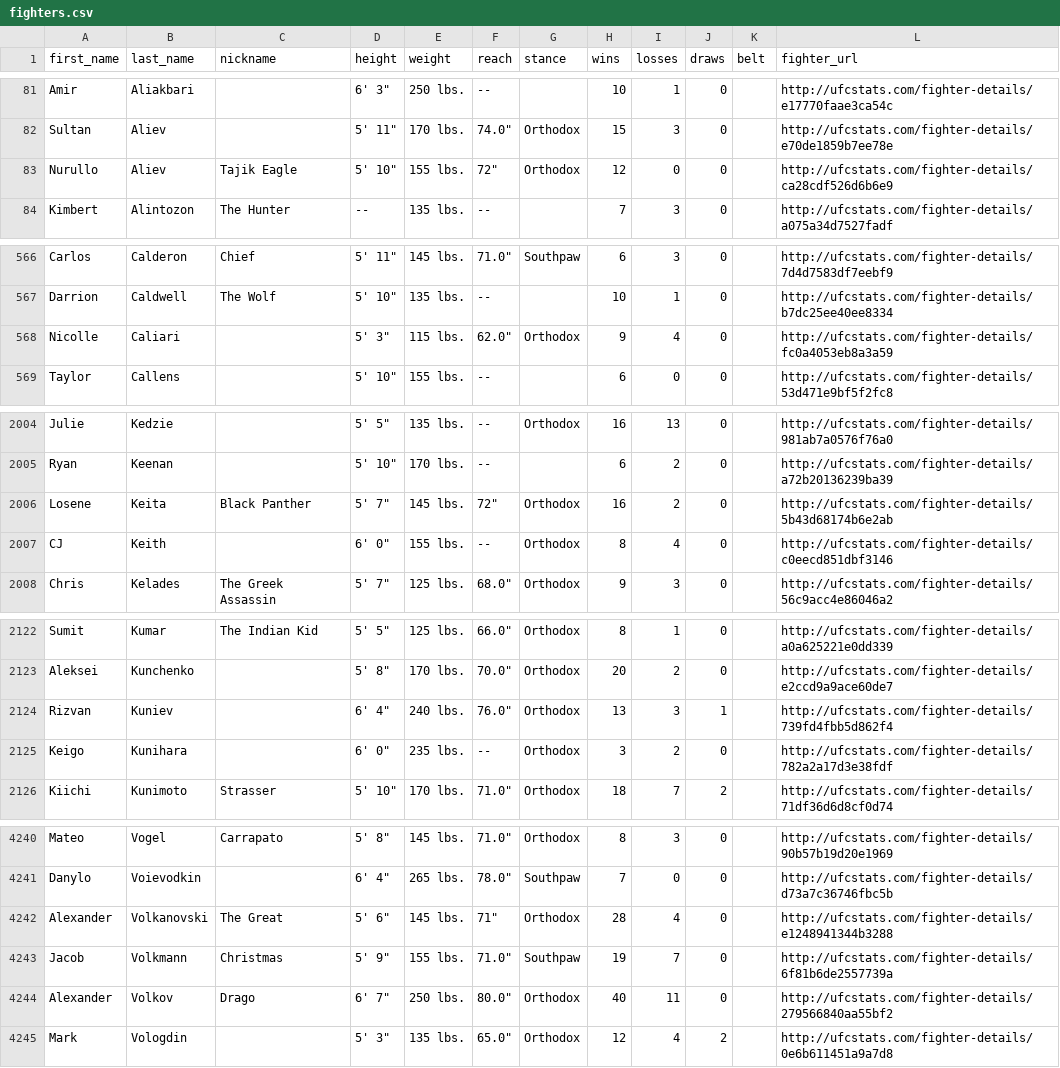
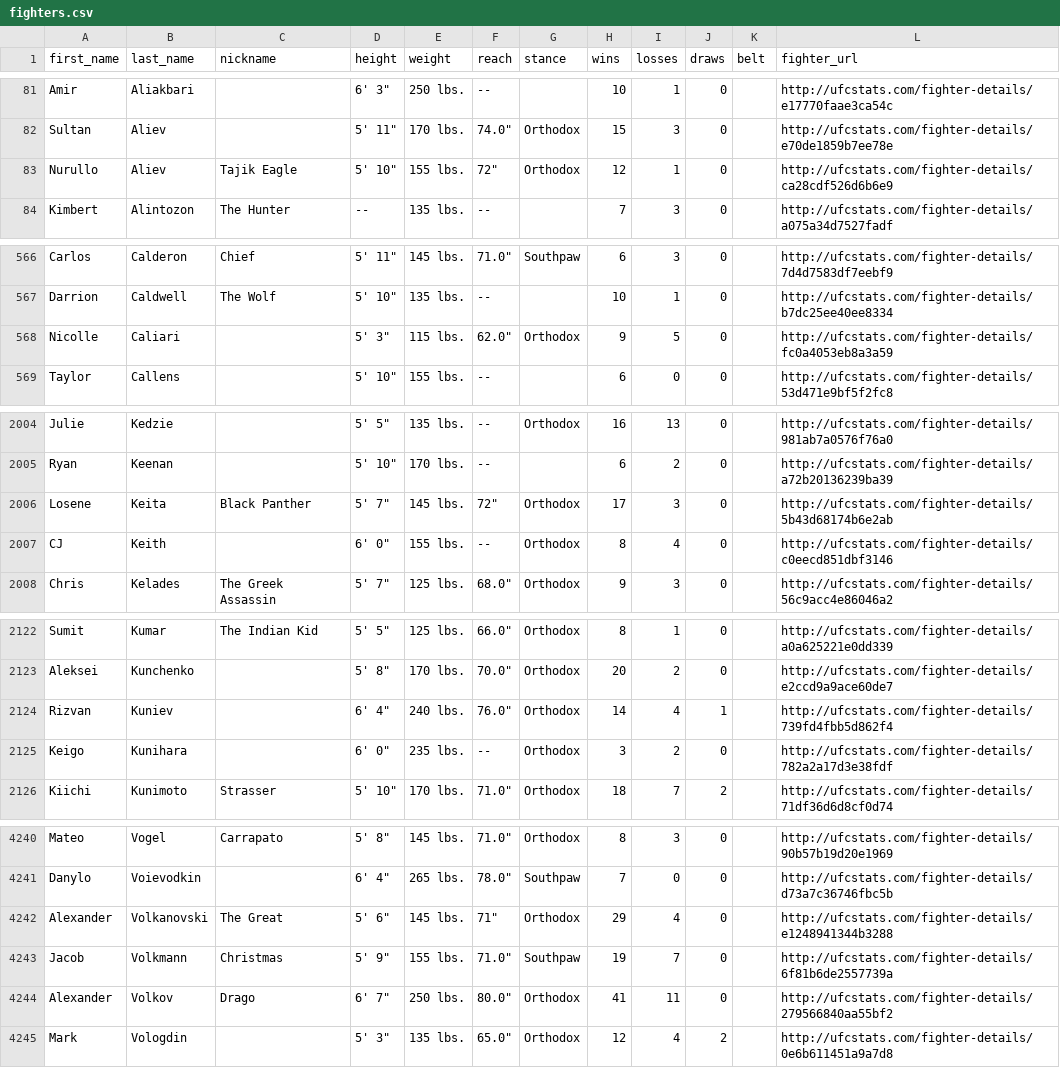
Before and after one commit to larissapavan/fight-intelligence, a CSV file: data/raw/fighters.csv, drawn as a sheet; only a part is shown, gaps mark what is left out; the diff covers the shown part only.

```diff
--- a/data/raw/fighters.csv
+++ b/data/raw/fighters.csv
@@ -82,3 +82,3 @@ Amir,Aliakbari,,"6' 3""",250 lbs.,--,,10,1,0,,http://ufcstats.com/fighter-detail
 Sultan,Aliev,,"5' 11""",170 lbs.,"74.0""",Orthodox,15,3,0,,http://ufcstats.com/fighter-details/e70de1859b7ee78e
-Nurullo,Aliev,Tajik Eagle,"5' 10""",155 lbs.,"72""",Orthodox,12,0,0,,http://ufcstats.com/fighter-details/ca28cdf526d6b6e9
+Nurullo,Aliev,Tajik Eagle,"5' 10""",155 lbs.,"72""",Orthodox,12,1,0,,http://ufcstats.com/fighter-details/ca28cdf526d6b6e9
 Kimbert,Alintozon,The Hunter,--,135 lbs.,--,,7,3,0,,http://ufcstats.com/fighter-details/a075a34d7527fadf
@@ -567,3 +567,3 @@ Carlos,Calderon,Chief,"5' 11""",145 lbs.,"71.0""",Southpaw,6,3,0,,http://ufcstat
 Darrion,Caldwell,The Wolf,"5' 10""",135 lbs.,--,,10,1,0,,http://ufcstats.com/fighter-details/b7dc25ee40ee8334
-Nicolle,Caliari,,"5' 3""",115 lbs.,"62.0""",Orthodox,9,4,0,,http://ufcstats.com/fighter-details/fc0a4053eb8a3a59
+Nicolle,Caliari,,"5' 3""",115 lbs.,"62.0""",Orthodox,9,5,0,,http://ufcstats.com/fighter-details/fc0a4053eb8a3a59
 Taylor,Callens,,"5' 10""",155 lbs.,--,,6,0,0,,http://ufcstats.com/fighter-details/53d471e9bf5f2fc8
@@ -2005,3 +2005,3 @@ Julie,Kedzie,,"5' 5""",135 lbs.,--,Orthodox,16,13,0,,http://ufcstats.com/fighter
 Ryan,Keenan,,"5' 10""",170 lbs.,--,,6,2,0,,http://ufcstats.com/fighter-details/a72b20136239ba39
-Losene,Keita,Black Panther,"5' 7""",145 lbs.,"72""",Orthodox,16,2,0,,http://ufcstats.com/fighter-details/5b43d68174b6e2ab
+Losene,Keita,Black Panther,"5' 7""",145 lbs.,"72""",Orthodox,17,3,0,,http://ufcstats.com/fighter-details/5b43d68174b6e2ab
 CJ,Keith,,"6' 0""",155 lbs.,--,Orthodox,8,4,0,,http://ufcstats.com/fighter-details/c0eecd851dbf3146
@@ -2123,3 +2123,3 @@ Sumit,Kumar,The Indian Kid,"5' 5""",125 lbs.,"66.0""",Orthodox,8,1,0,,http://ufc
 Aleksei,Kunchenko,,"5' 8""",170 lbs.,"70.0""",Orthodox,20,2,0,,http://ufcstats.com/fighter-details/e2ccd9a9ace60de7
-Rizvan,Kuniev,,"6' 4""",240 lbs.,"76.0""",Orthodox,13,3,1,,http://ufcstats.com/fighter-details/739fd4fbb5d862f4
+Rizvan,Kuniev,,"6' 4""",240 lbs.,"76.0""",Orthodox,14,4,1,,http://ufcstats.com/fighter-details/739fd4fbb5d862f4
 Keigo,Kunihara,,"6' 0""",235 lbs.,--,Orthodox,3,2,0,,http://ufcstats.com/fighter-details/782a2a17d3e38fdf
@@ -4241,5 +4241,5 @@ Mateo,Vogel,Carrapato,"5' 8""",145 lbs.,"71.0""",Orthodox,8,3,0,,http://ufcstats
 Danylo,Voievodkin,,"6' 4""",265 lbs.,"78.0""",Southpaw,7,0,0,,http://ufcstats.com/fighter-details/d73a7c36746fbc5b
-Alexander,Volkanovski,The Great,"5' 6""",145 lbs.,"71""",Orthodox,28,4,0,,http://ufcstats.com/fighter-details/e1248941344b3288
+Alexander,Volkanovski,The Great,"5' 6""",145 lbs.,"71""",Orthodox,29,4,0,,http://ufcstats.com/fighter-details/e1248941344b3288
 Jacob,Volkmann,Christmas,"5' 9""",155 lbs.,"71.0""",Southpaw,19,7,0,,http://ufcstats.com/fighter-details/6f81b6de2557739a
-Alexander,Volkov,Drago,"6' 7""",250 lbs.,"80.0""",Orthodox,40,11,0,,http://ufcstats.com/fighter-details/279566840aa55bf2
+Alexander,Volkov,Drago,"6' 7""",250 lbs.,"80.0""",Orthodox,41,11,0,,http://ufcstats.com/fighter-details/279566840aa55bf2
 Mark,Vologdin,,"5' 3""",135 lbs.,"65.0""",Orthodox,12,4,2,,http://ufcstats.com/fighter-details/0e6b611451a9a7d8
```
Also changed, not shown: 22 edited cells elsewhere in this file, data/raw/events.csv, data/raw/fighter_career_stats.csv, 10 other files.
